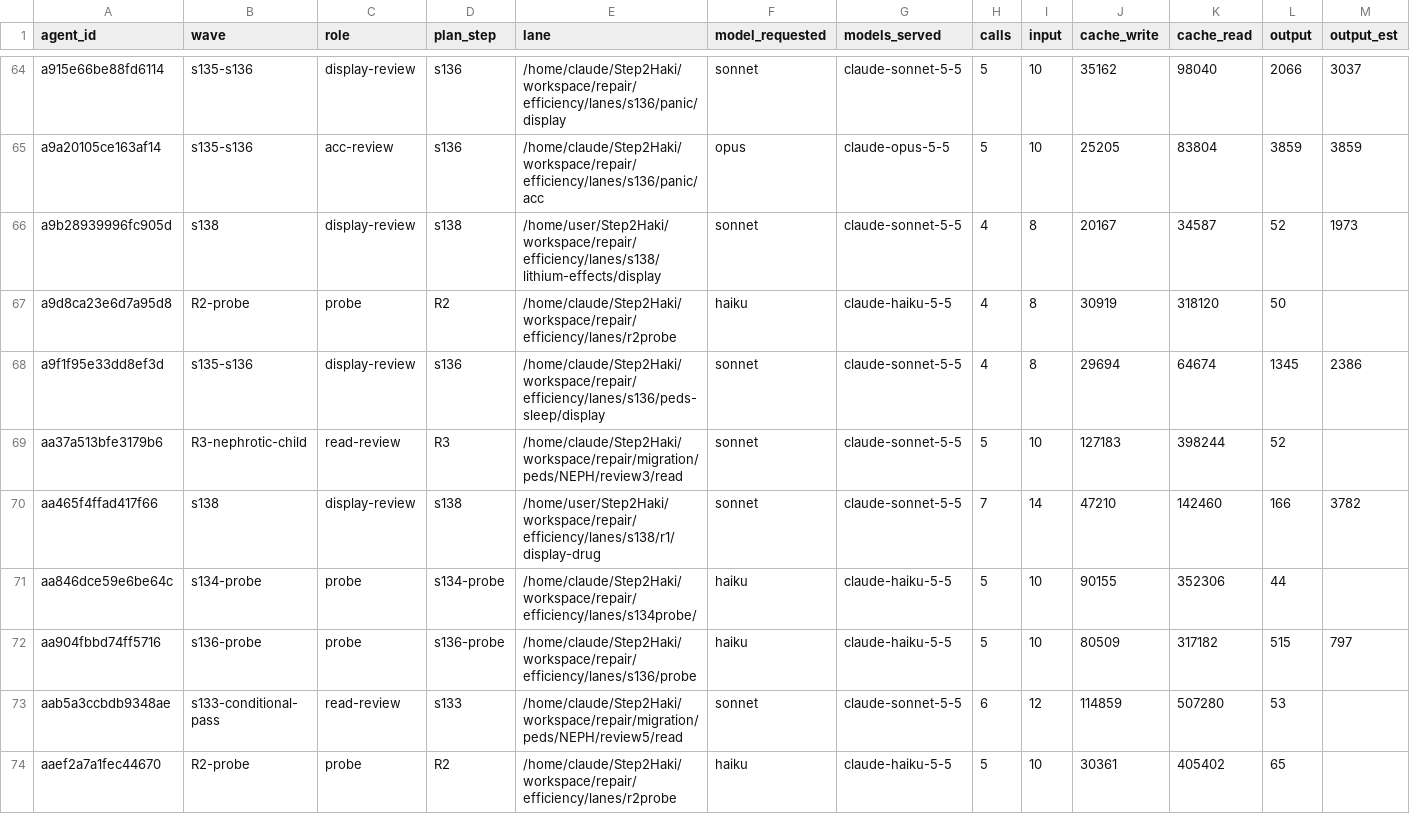
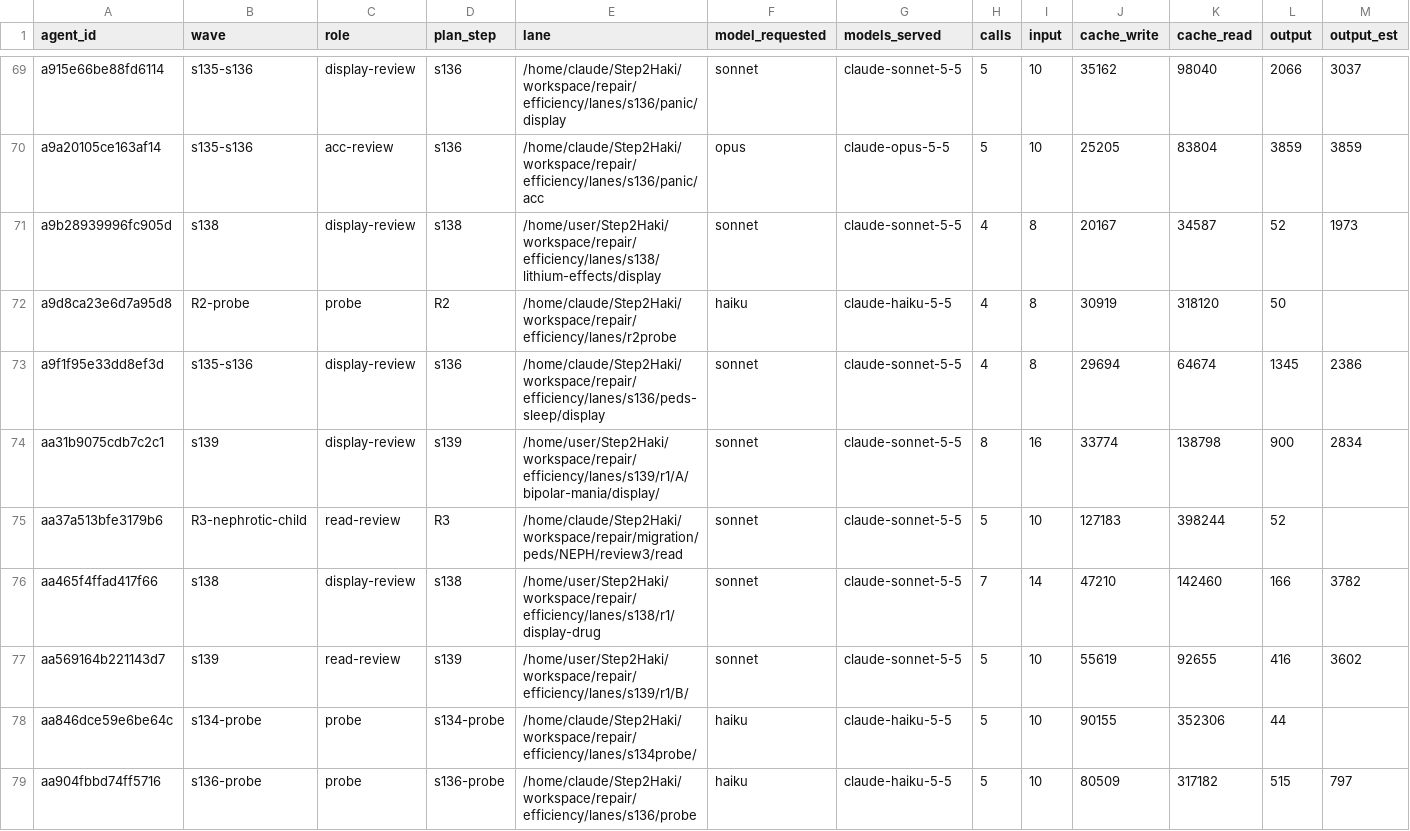
Before and after one commit to DrSaturnn/Step2Haki, a CSV file: workspace/repair/efficiency/ledger_spine.csv, drawn as a sheet; only a part is shown, gaps mark what is left out; the shorter side is filled out with more unchanged rows; rows hold the shown columns only; the diff covers the shown part only; the diff names each change by its address in the sheet, - before the commit and + after, or states it on an @@ line.

```diff
--- a/workspace/repair/efficiency/ledger_spine.csv
+++ b/workspace/repair/efficiency/ledger_spine.csv
+row 74: aa31b9075cdb7c2c1 | s139 | display-review | s139 | /home/user/Step2Haki/workspace/repair/efficiency/lanes/s139/r1/A/bipolar-mania/display/ | sonnet | claude-sonnet-5-5 | 8 | 16 | 33774 | 138798 | 900 | 2834
+row 77: aa569164b221143d7 | s139 | read-review | s139 | /home/user/Step2Haki/workspace/repair/efficiency/lanes/s139/r1/B/ | sonnet | claude-sonnet-5-5 | 5 | 10 | 55619 | 92655 | 416 | 3602
```
Also changed, not shown: 8 added rows elsewhere in this file, 6 other files.
